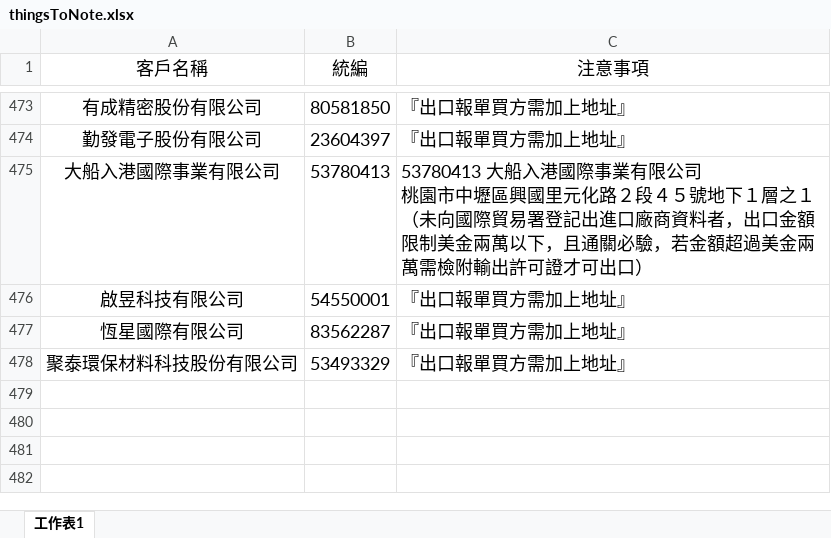
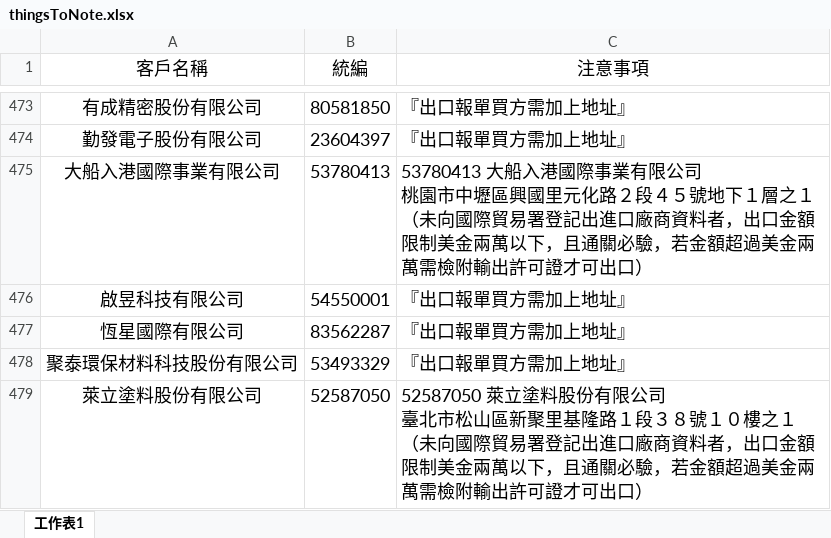
Before and after one commit to liyijung/declaration, an Excel workbook: Export_format/thingsToNote.xlsx, sheet 工作表1, drawn as a sheet; only a part is shown, gaps mark what is left out; values as stored, in another font and other column widths than the file's, no borders; conditional formats not drawn; ↵ is a line break in a cell; the diff names each change by its address in the sheet, - before the commit and + after, or states it on an @@ line.

Commit message:
Add files via upload

```diff
--- a/Export_format/thingsToNote.xlsx (sheet 工作表1)
+++ b/Export_format/thingsToNote.xlsx (sheet 工作表1)
+row 479: 萊立塗料股份有限公司 | 52587050 | 52587050 萊立塗料股份有限公司 ↵ 臺北市松山區新聚里基隆路１段３８號１０樓之１ ↵ （未向國際貿易署登記出進口廠商資料者，出口金額限制美金兩萬以下，且通關必驗，若金額超過美金兩萬需檢附輸出許可證才可出口）
```
